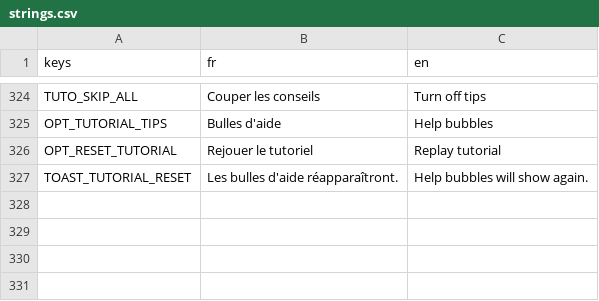
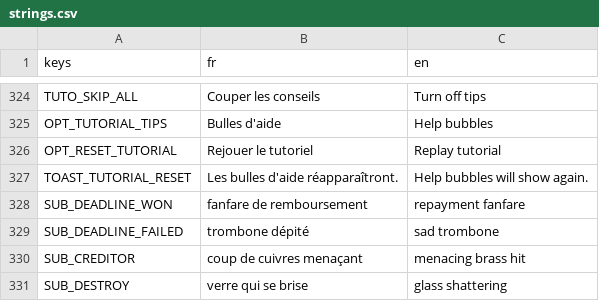
Before and after one commit to jonasfrevaperso-tech/la-maison-gagne, a CSV file: localization/strings.csv, drawn as a sheet; only a part is shown, gaps mark what is left out; the diff names each change by its address in the sheet, - before the commit and + after, or states it on an @@ line.

```diff
--- a/localization/strings.csv
+++ b/localization/strings.csv
+row 328: SUB_DEADLINE_WON | fanfare de remboursement | repayment fanfare
+row 329: SUB_DEADLINE_FAILED | trombone dépité | sad trombone
+row 330: SUB_CREDITOR | coup de cuivres menaçant | menacing brass hit
+row 331: SUB_DESTROY | verre qui se brise | glass shattering
```
Also changed, not shown: 12 other files.
